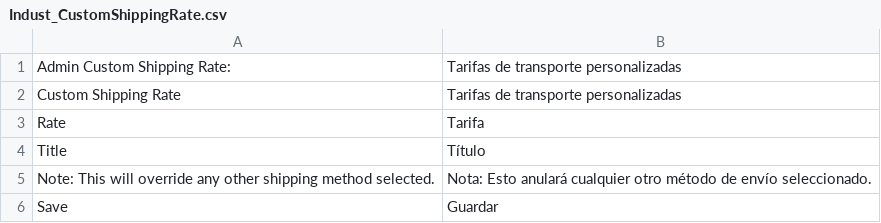
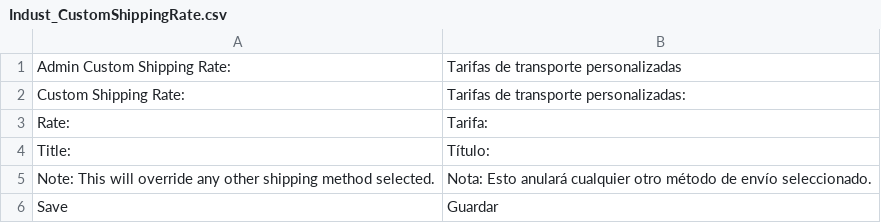
Before and after one commit to bippo/customshippingrate-magento, a CSV file: app/locale/es_ES/Indust_CustomShippingRate.csv, drawn as a sheet.

```diff
--- a/app/locale/es_ES/Indust_CustomShippingRate.csv
+++ b/app/locale/es_ES/Indust_CustomShippingRate.csv
@@ -1,5 +1,5 @@
 "Admin Custom Shipping Rate:","Tarifas de transporte personalizadas"
-"Custom Shipping Rate","Tarifas de transporte personalizadas"
-"Rate","Tarifa"
-"Title","Título"
+"Custom Shipping Rate:","Tarifas de transporte personalizadas:"
+"Rate:","Tarifa:"
+"Title:","Título:"
 "Note: This will override any other shipping method selected.","Nota: Esto anulará cualquier otro método de envío seleccionado."
```
Also changed, not shown: app/locale/de_DE/Indust_CustomShippingRate.csv, app/locale/en_US/Indust_CustomShippingRate.csv, 20 other files.
